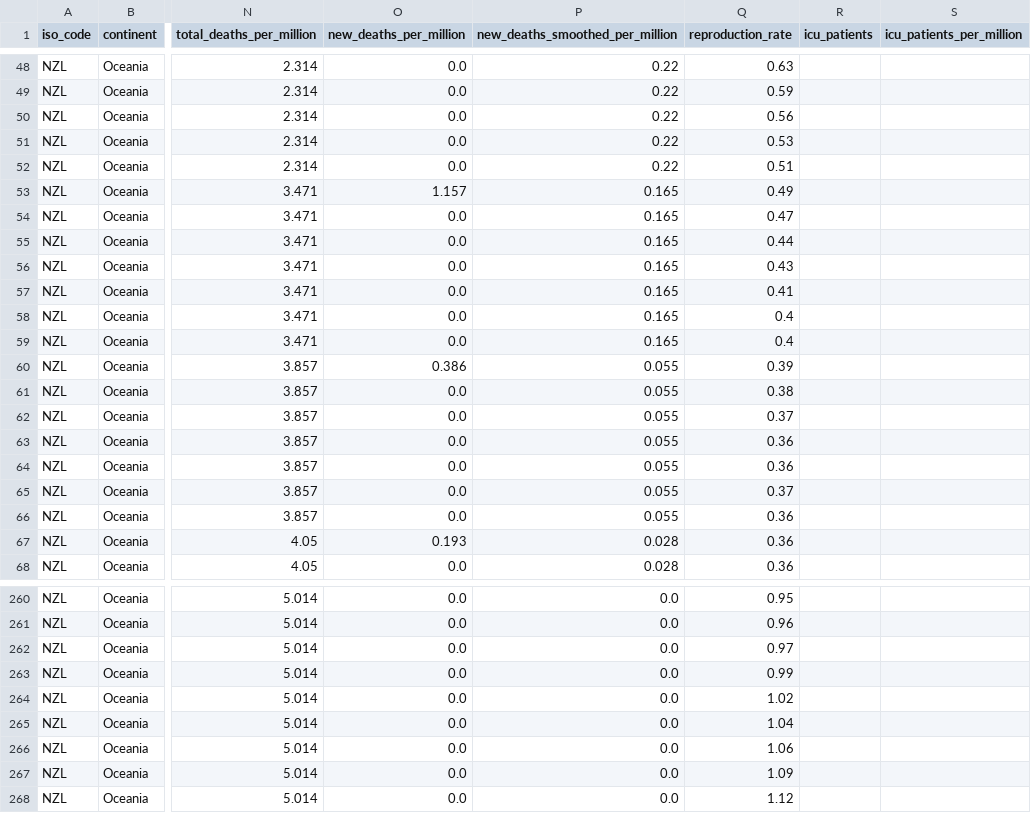
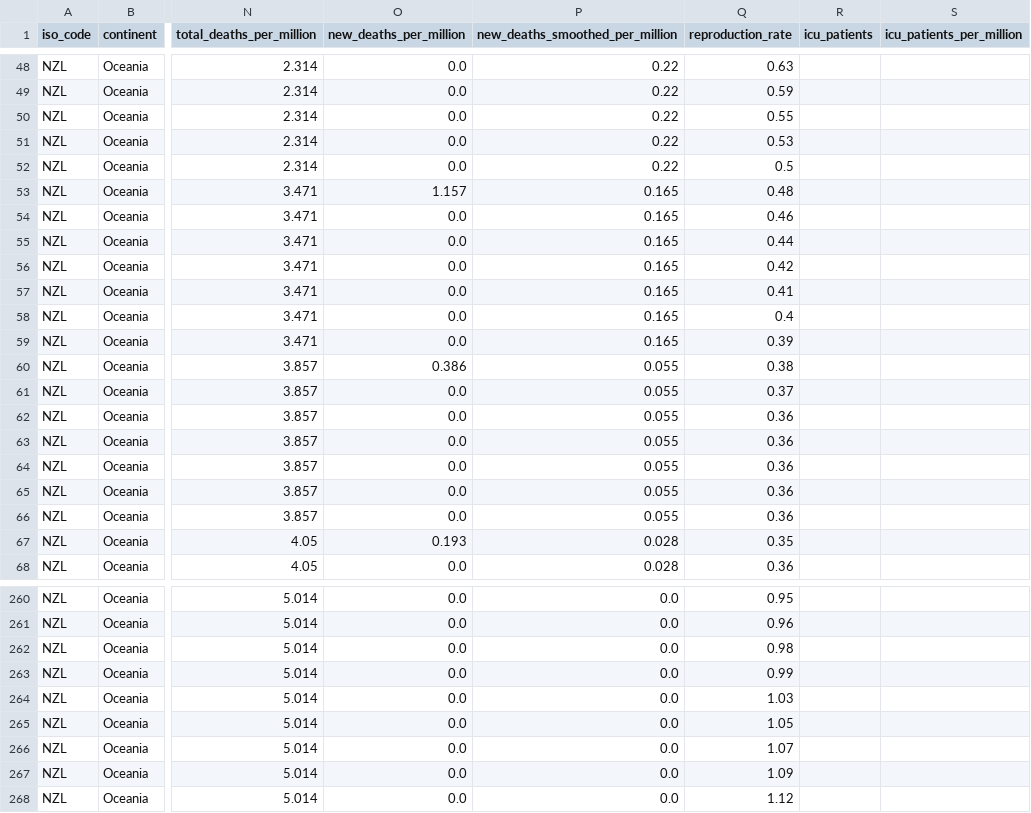
Before and after one commit to Staz/nz-covid19-data, a CSV file: data/owid/owid-covid-data-nz.csv, drawn as a sheet; only a part is shown, gaps mark what is left out; the diff covers the shown part only; the diff names each change by its address in the sheet, - before the commit and + after, or states it on an @@ line.

```diff
--- a/data/owid/owid-covid-data-nz.csv
+++ b/data/owid/owid-covid-data-nz.csv
-Q50 (reproduction_rate): 0.56
+Q50 (reproduction_rate): 0.55
-Q52 (reproduction_rate): 0.51
+Q52 (reproduction_rate): 0.5
-Q53 (reproduction_rate): 0.49
+Q53 (reproduction_rate): 0.48
-Q54 (reproduction_rate): 0.47
+Q54 (reproduction_rate): 0.46
-Q56 (reproduction_rate): 0.43
+Q56 (reproduction_rate): 0.42
-Q59 (reproduction_rate): 0.4
+Q59 (reproduction_rate): 0.39
-Q60 (reproduction_rate): 0.39
+Q60 (reproduction_rate): 0.38
-Q61 (reproduction_rate): 0.38
+Q61 (reproduction_rate): 0.37
-Q62 (reproduction_rate): 0.37
+Q62 (reproduction_rate): 0.36
-Q65 (reproduction_rate): 0.37
+Q65 (reproduction_rate): 0.36
-Q67 (reproduction_rate): 0.36
+Q67 (reproduction_rate): 0.35
-Q262 (reproduction_rate): 0.97
+Q262 (reproduction_rate): 0.98
-Q264 (reproduction_rate): 1.02
+Q264 (reproduction_rate): 1.03
-Q265 (reproduction_rate): 1.04
+Q265 (reproduction_rate): 1.05
-Q266 (reproduction_rate): 1.06
+Q266 (reproduction_rate): 1.07
```
Also changed, not shown: 1 added row and 142 edited cells elsewhere in this file.
